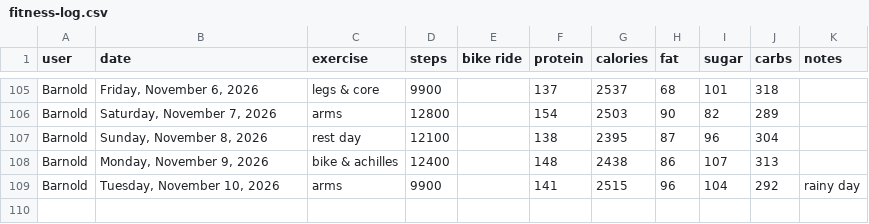
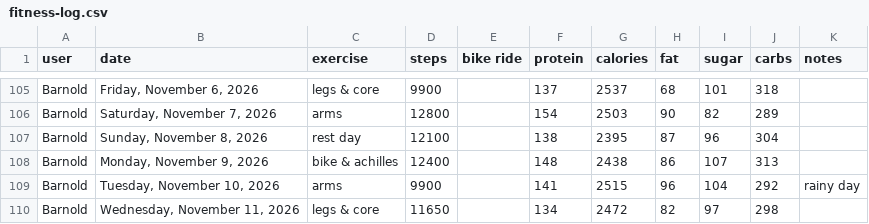
Before and after one commit to bcdatavis/fitness-tracker, a CSV file: log/fitness-log.csv, drawn as a sheet; only a part is shown, gaps mark what is left out; the diff names each change by its address in the sheet, - before the commit and + after, or states it on an @@ line.

Commit message:
Fitness Log Wednesday, November 11, 2026

```diff
--- a/log/fitness-log.csv
+++ b/log/fitness-log.csv
+row 110: Barnold | Wednesday, November 11, 2026 | legs & core | 11650 |  | 134 | 2472 | 82 | 97 | 298
```
